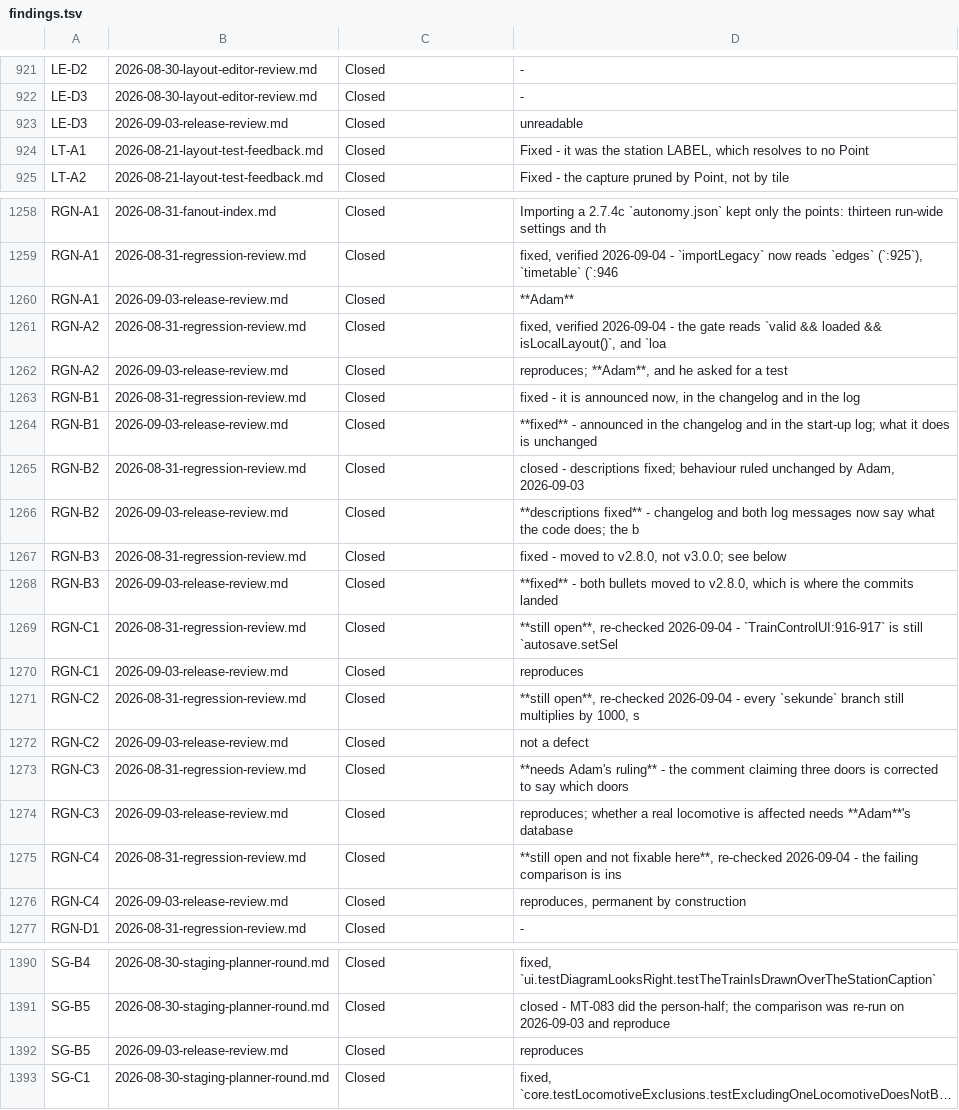
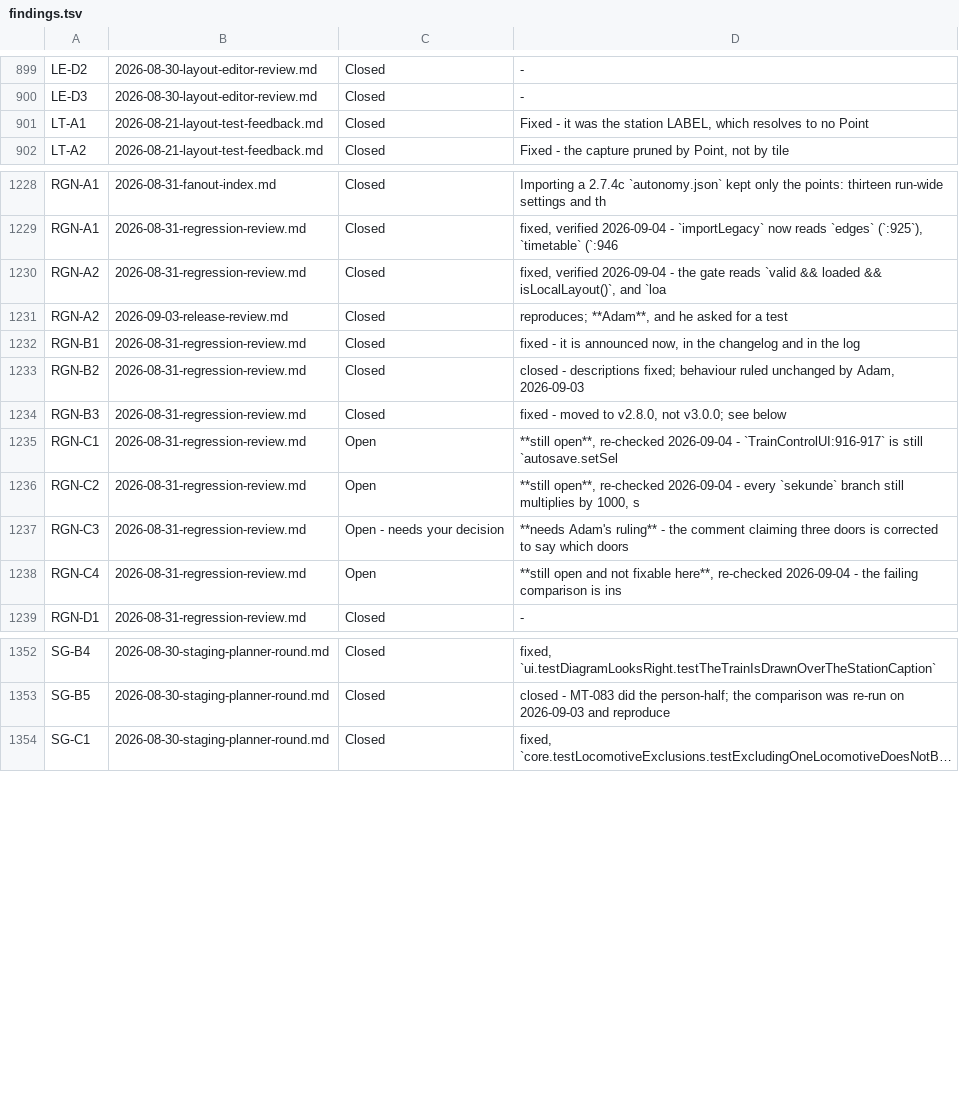
Before and after one commit to bob123456678/TrainControl, a TSV file: docs/manual-tests/findings.tsv, drawn as a sheet; only a part is shown, gaps mark what is left out; long unchanged cells end in …; removed rows and columns are numbered as before the commit, all else as after; the diff covers the shown part only; the diff names each change by its address in the sheet, - before the commit and + after, or states it on an @@ line.

```diff
--- a/docs/manual-tests/findings.tsv
+++ b/docs/manual-tests/findings.tsv
-row 923: LE-D3 | 2026-09-03-release-review.md | Closed | unreadable
-row 1260: RGN-A1 | 2026-09-03-release-review.md | Closed | **Adam**
-row 1264: RGN-B1 | 2026-09-03-release-review.md | Closed | **fixed** - announced in the changelog and in the start-up log; what it does is unchanged
-row 1266: RGN-B2 | 2026-09-03-release-review.md | Closed | **descriptions fixed** - changelog and both log messages now say what the code does; the b
-row 1268: RGN-B3 | 2026-09-03-release-review.md | Closed | **fixed** - both bullets moved to v2.8.0, which is where the commits landed
-C1235: Closed
+C1235: Open
-row 1270: RGN-C1 | 2026-09-03-release-review.md | Closed | reproduces
-C1236: Closed
+C1236: Open
-row 1272: RGN-C2 | 2026-09-03-release-review.md | Closed | not a defect
-C1237: Closed
+C1237: Open - needs your decision
-row 1274: RGN-C3 | 2026-09-03-release-review.md | Closed | reproduces; whether a real locomotive is affected needs **Adam**'s database
-C1238: Closed
+C1238: Open
-row 1276: RGN-C4 | 2026-09-03-release-review.md | Closed | reproduces, permanent by construction
-row 1392: SG-B5 | 2026-09-03-release-review.md | Closed | reproduces
```
Also changed, not shown: 29 removed rows and 30 edited cells elsewhere in this file, 2 other files.
